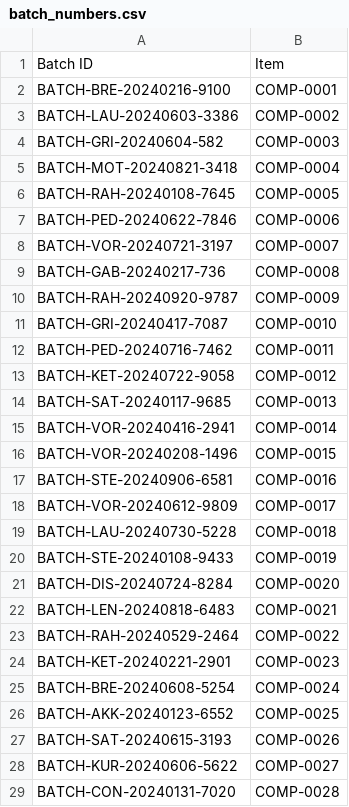
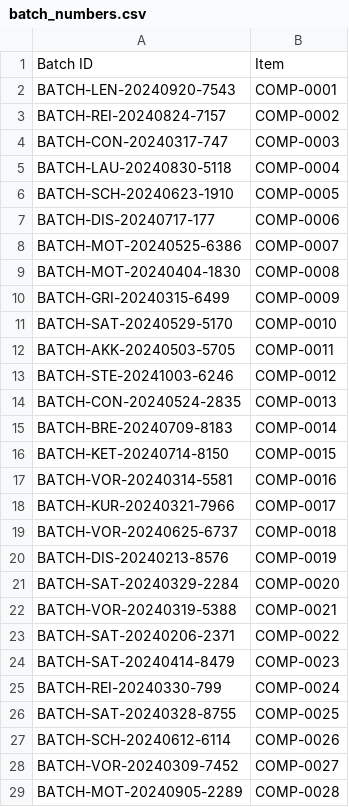
Before and after one commit to nikolajIvanov/erpnext-datenerstellung, a CSV file: Master-Data_Processed_CSV/batch_numbers.csv, drawn as a sheet; only a part is shown; the diff covers the shown part only.

```diff
--- a/Master-Data_Processed_CSV/batch_numbers.csv
+++ b/Master-Data_Processed_CSV/batch_numbers.csv
@@ -1,29 +1,29 @@
 Batch ID,Item
-BATCH-BRE-20240216-9100,COMP-0001
-BATCH-LAU-20240603-3386,COMP-0002
-BATCH-GRI-20240604-582,COMP-0003
-BATCH-MOT-20240821-3418,COMP-0004
-BATCH-RAH-20240108-7645,COMP-0005
-BATCH-PED-20240622-7846,COMP-0006
-BATCH-VOR-20240721-3197,COMP-0007
-BATCH-GAB-20240217-736,COMP-0008
-BATCH-RAH-20240920-9787,COMP-0009
-BATCH-GRI-20240417-7087,COMP-0010
-BATCH-PED-20240716-7462,COMP-0011
-BATCH-KET-20240722-9058,COMP-0012
-BATCH-SAT-20240117-9685,COMP-0013
-BATCH-VOR-20240416-2941,COMP-0014
-BATCH-VOR-20240208-1496,COMP-0015
-BATCH-STE-20240906-6581,COMP-0016
-BATCH-VOR-20240612-9809,COMP-0017
-BATCH-LAU-20240730-5228,COMP-0018
-BATCH-STE-20240108-9433,COMP-0019
-BATCH-DIS-20240724-8284,COMP-0020
-BATCH-LEN-20240818-6483,COMP-0021
-BATCH-RAH-20240529-2464,COMP-0022
-BATCH-KET-20240221-2901,COMP-0023
-BATCH-BRE-20240608-5254,COMP-0024
-BATCH-AKK-20240123-6552,COMP-0025
-BATCH-SAT-20240615-3193,COMP-0026
-BATCH-KUR-20240606-5622,COMP-0027
-BATCH-CON-20240131-7020,COMP-0028
+BATCH-LEN-20240920-7543,COMP-0001
+BATCH-REI-20240824-7157,COMP-0002
+BATCH-CON-20240317-747,COMP-0003
+BATCH-LAU-20240830-5118,COMP-0004
+BATCH-SCH-20240623-1910,COMP-0005
+BATCH-DIS-20240717-177,COMP-0006
+BATCH-MOT-20240525-6386,COMP-0007
+BATCH-MOT-20240404-1830,COMP-0008
+BATCH-GRI-20240315-6499,COMP-0009
+BATCH-SAT-20240529-5170,COMP-0010
+BATCH-AKK-20240503-5705,COMP-0011
+BATCH-STE-20241003-6246,COMP-0012
+BATCH-CON-20240524-2835,COMP-0013
+BATCH-BRE-20240709-8183,COMP-0014
+BATCH-KET-20240714-8150,COMP-0015
+BATCH-VOR-20240314-5581,COMP-0016
+BATCH-KUR-20240321-7966,COMP-0017
+BATCH-VOR-20240625-6737,COMP-0018
+BATCH-DIS-20240213-8576,COMP-0019
+BATCH-SAT-20240329-2284,COMP-0020
+BATCH-VOR-20240319-5388,COMP-0021
+BATCH-SAT-20240206-2371,COMP-0022
+BATCH-SAT-20240414-8479,COMP-0023
+BATCH-REI-20240330-799,COMP-0024
+BATCH-SAT-20240328-8755,COMP-0025
+BATCH-SCH-20240612-6114,COMP-0026
+BATCH-VOR-20240309-7452,COMP-0027
+BATCH-MOT-20240905-2289,COMP-0028
```
Also changed, not shown: 22 edited cells elsewhere in this file, Master-Data_Processed_CSV/items.csv, 2 other files.
